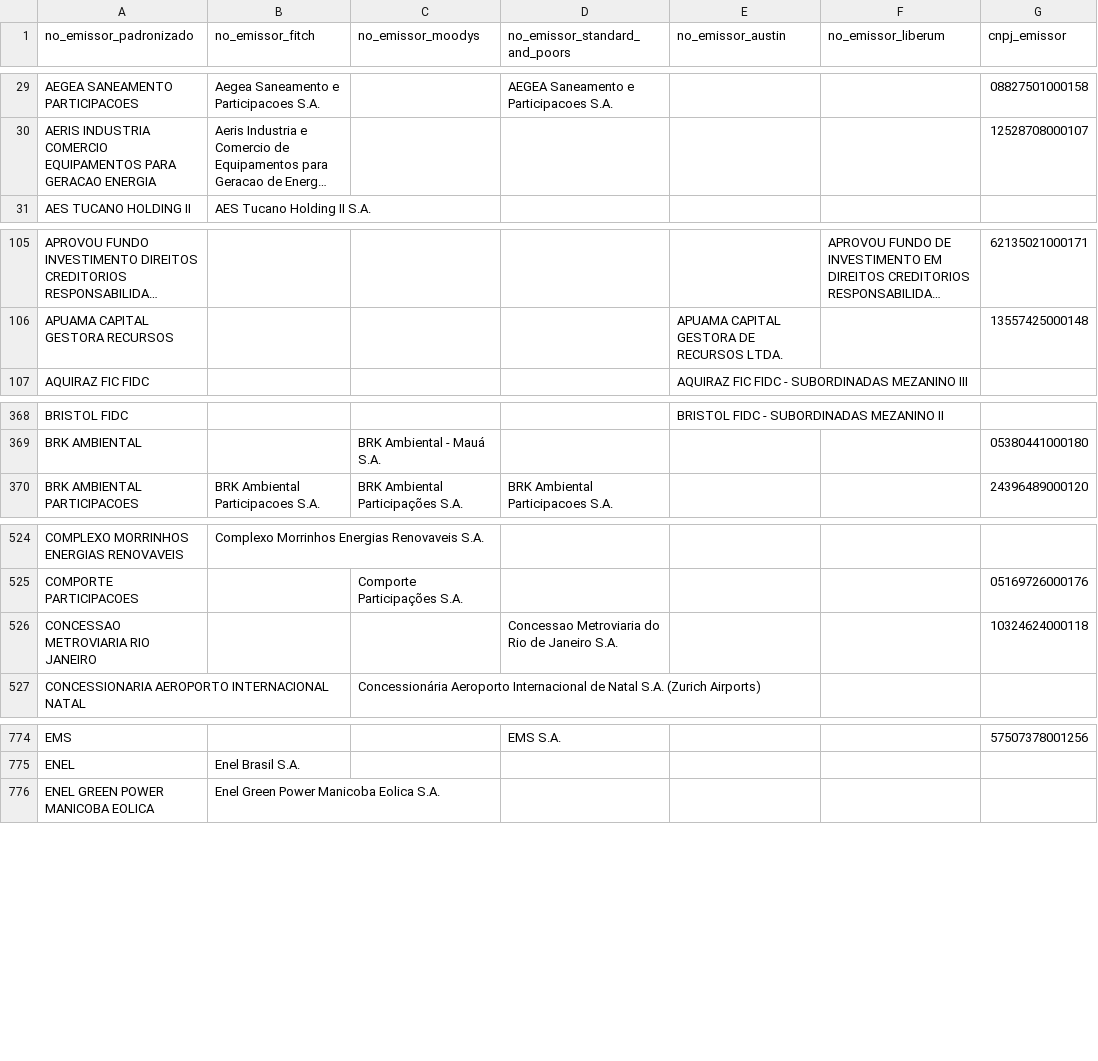
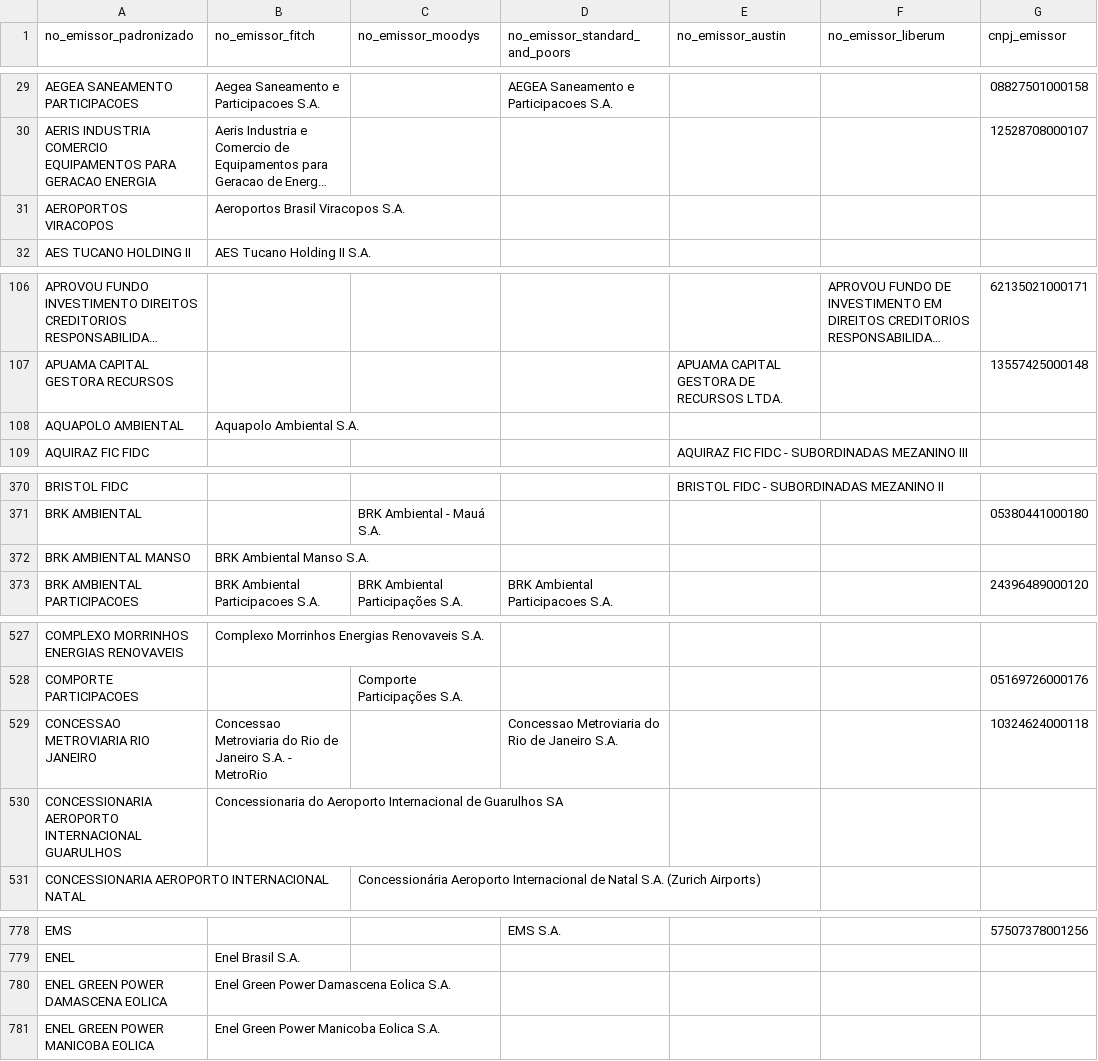
Before and after one commit to PulseDataLabs/PulseRatingsBrasil, a CSV file: data/emissores_consolidado.csv, drawn as a sheet; only a part is shown, gaps mark what is left out; long unchanged cells end in …; addresses are those after the commit; the diff covers the shown part only; the diff names each change by its address in the sheet, - before the commit and + after, or states it on an @@ line.

```diff
--- a/data/emissores_consolidado.csv
+++ b/data/emissores_consolidado.csv
+row 31: AEROPORTOS VIRACOPOS | Aeroportos Brasil Viracopos S.A.
+row 108: AQUAPOLO AMBIENTAL | Aquapolo Ambiental S.A.
+row 372: BRK AMBIENTAL MANSO | BRK Ambiental Manso S.A.
-B529 (no_emissor_fitch): (empty)
+B529 (no_emissor_fitch): Concessao Metroviaria do Rio de Janeiro S.A. - MetroRio
+row 530: CONCESSIONARIA AEROPORTO INTERNACIONAL GUARULHOS | Concessionaria do Aeroporto Internacional de Guarulhos SA
+row 780: ENEL GREEN POWER DAMASCENA EOLICA | Enel Green Power Damascena Eolica S.A.
```
Also changed, not shown: 10 added rows and 3 edited cells elsewhere in this file, data/austin_emissores.csv, data/austin_ratings.csv, 21 other files.
